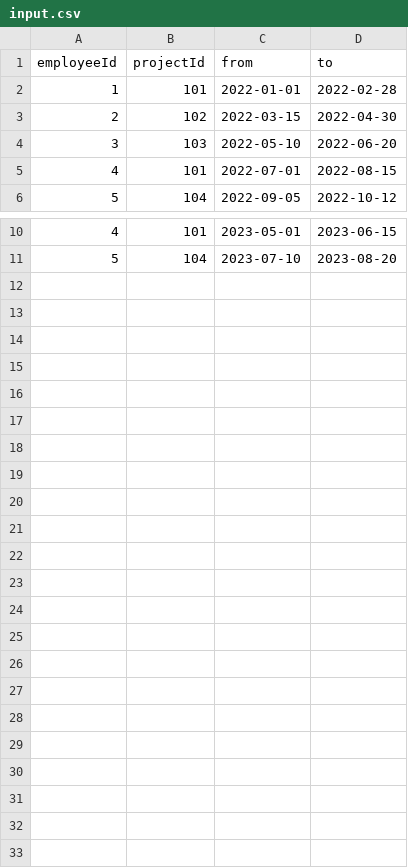
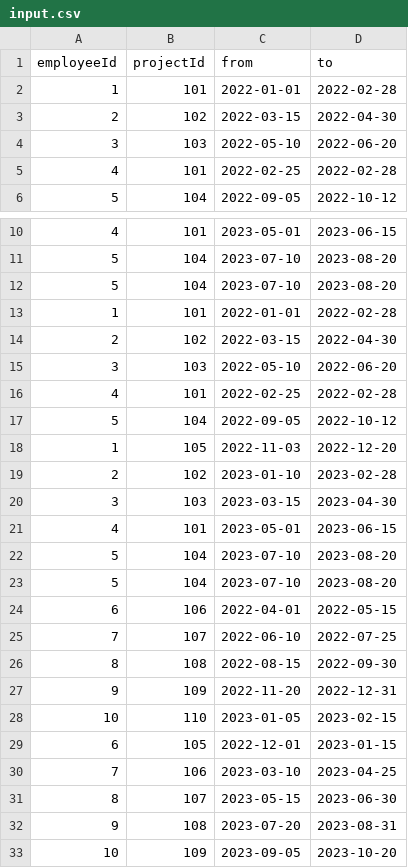
Before and after one commit to Btwonu/sirma-projectstats, a CSV file: src/main/resources/input.csv, drawn as a sheet; only a part is shown, gaps mark what is left out.

```diff
--- a/src/main/resources/input.csv
+++ b/src/main/resources/input.csv
@@ -4,3 +4,3 @@ employeeId,projectId,from,to
 3,103,2022-05-10,2022-06-20
-4,101,2022-07-01,2022-08-15
+4,101,2022-02-25,2022-02-28
 5,104,2022-09-05,2022-10-12
@@ -11 +11,23 @@ employeeId,projectId,from,to
 5,104,2023-07-10,2023-08-20
+5,104,2023-07-10,2023-08-20
+1,101,2022-01-01,2022-02-28
+2,102,2022-03-15,2022-04-30
+3,103,2022-05-10,2022-06-20
+4,101,2022-02-25,2022-02-28
+5,104,2022-09-05,2022-10-12
+1,105,2022-11-03,2022-12-20
+2,102,2023-01-10,2023-02-28
+3,103,2023-03-15,2023-04-30
+4,101,2023-05-01,2023-06-15
+5,104,2023-07-10,2023-08-20
+5,104,2023-07-10,2023-08-20
+6,106,2022-04-01,2022-05-15
+7,107,2022-06-10,2022-07-25
+8,108,2022-08-15,2022-09-30
+9,109,2022-11-20,2022-12-31
+10,110,2023-01-05,2023-02-15
+6,105,2022-12-01,2023-01-15
+7,106,2023-03-10,2023-04-25
+8,107,2023-05-15,2023-06-30
+9,108,2023-07-20,2023-08-31
+10,109,2023-09-05,2023-10-20
```
Also changed, not shown: 8 other files.
